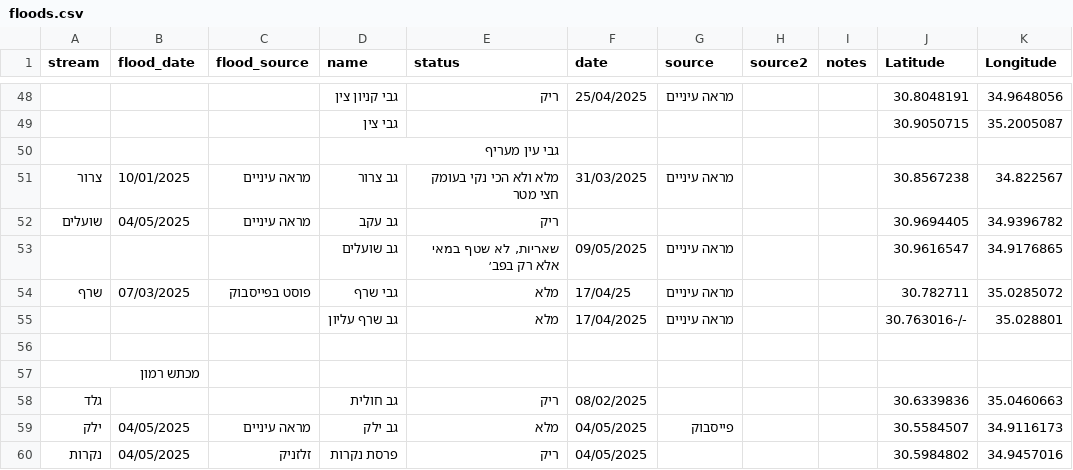
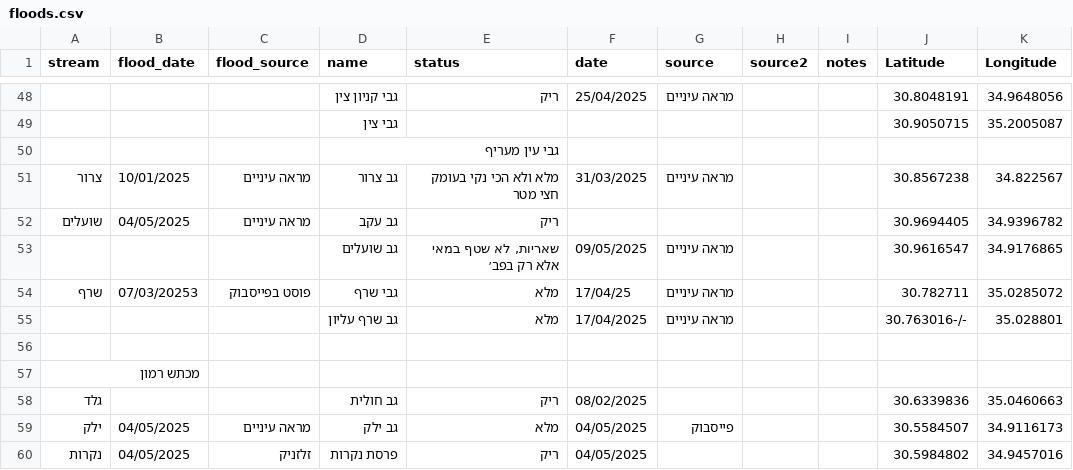
Before and after one commit to amiad/IHMGeoJSONWaterholes, a CSV file: floods.csv, drawn as a sheet; only a part is shown, gaps mark what is left out.

Commit message:
update source.geojson 2025-05-14-16:19

```diff
--- a/floods.csv
+++ b/floods.csv
@@ -53,3 +53,3 @@ stream,flood_date,flood_source,name,status,date,source,source2,notes,Latitude,Lo
 ,,,גב שועלים,"שאריות, לא שטף במאי אלא רק בפב׳",09/05/2025,מראה עיניים,,,30.9616547,34.9176865
-שרף,07/03/2025,פוסט בפייסבוק,גבי שרף,מלא,17/04/25,מראה עיניים,,,30.782711,35.0285072
+שרף,07/03/20253,פוסט בפייסבוק,גבי שרף,מלא,17/04/25,מראה עיניים,,,30.782711,35.0285072
 ,,,גב שרף עליון,מלא,17/04/2025,מראה עיניים,,,30.763016-/-,35.028801
```
Also changed, not shown: 1 other file.
